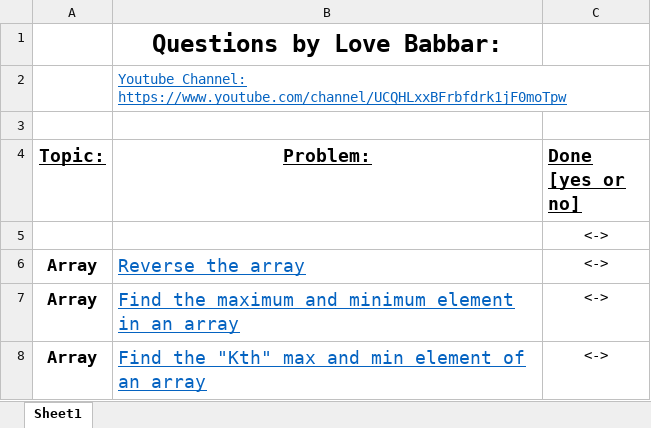
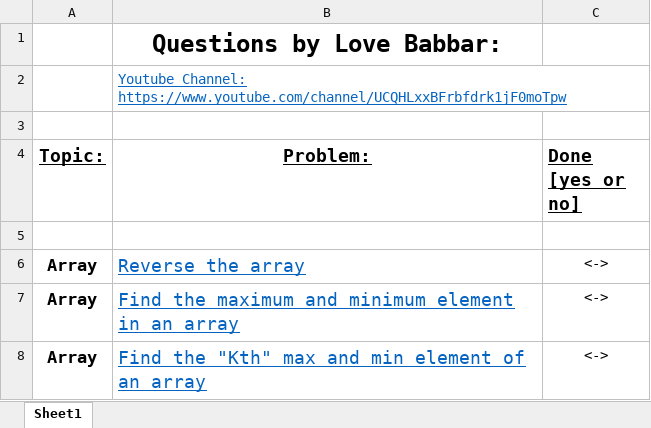
Before and after one commit to Aaliya7516/DSA-450, an Excel workbook: WorkSheets/450_by_love_babbar.xlsx, sheet Sheet1, drawn as a sheet; only a part is shown; values as stored, in another font and other column widths than the file's, no borders; the diff names each change by its address in the sheet, - before the commit and + after, or states it on an @@ line.

Commit message:
Updated worksheet

```diff
--- a/WorkSheets/450_by_love_babbar.xlsx (sheet Sheet1)
+++ b/WorkSheets/450_by_love_babbar.xlsx (sheet Sheet1)
-C5 (Done [yes or no]): <->
+C5 (Done [yes or no]): (empty)
```
